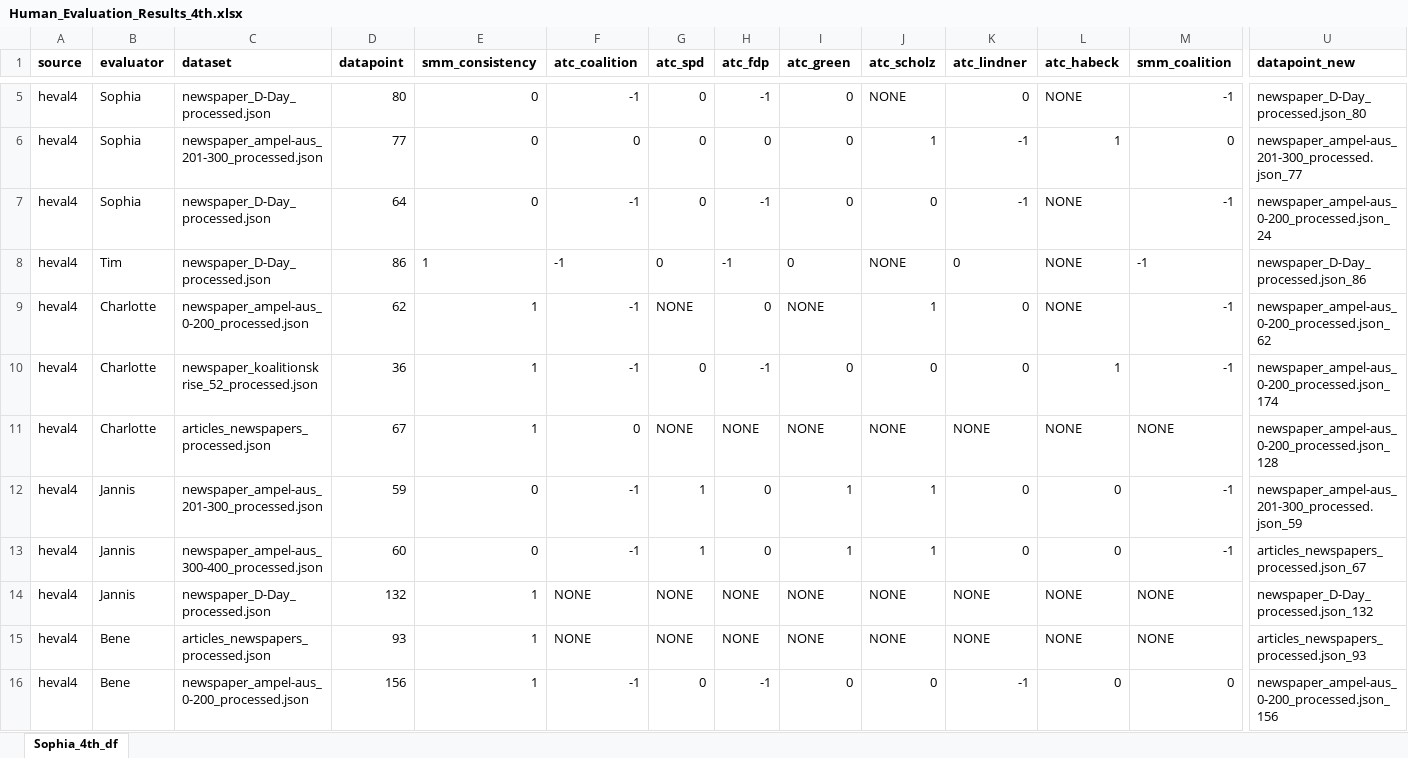
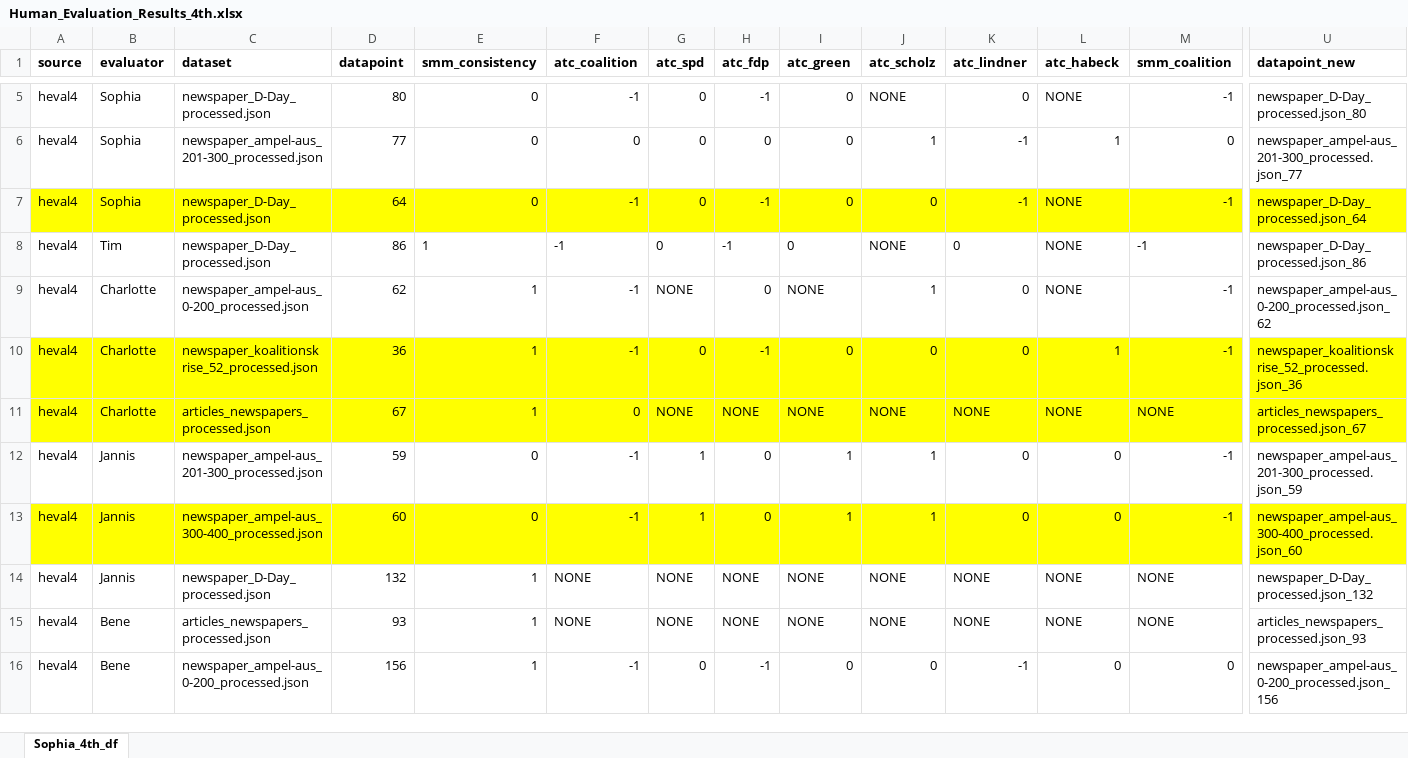
Before and after one commit to EfeSenerr/llm-judge, an Excel workbook: data/raw/Human_Evaluation_Results_4th.xlsx, sheet Sophia_4th_df, drawn as a sheet; only a part is shown, gaps mark what is left out; values as stored, in another font and other column widths than the file's, no borders; the diff covers the shown part only; the diff names each change by its address in the sheet, - before the commit and + after, or states it on an @@ line.

```diff
--- a/data/raw/Human_Evaluation_Results_4th.xlsx (sheet Sophia_4th_df)
+++ b/data/raw/Human_Evaluation_Results_4th.xlsx (sheet Sophia_4th_df)
-A7:U7 fill: none
+A7:U7 fill: #FFFF00
-U7 (datapoint_new): newspaper_ampel-aus_0-200_processed.json_24
+U7 (datapoint_new): newspaper_D-Day_processed.json_64
-A10:U11 fill: none
+A10:U11 fill: #FFFF00
-U10 (datapoint_new): newspaper_ampel-aus_0-200_processed.json_174
+U10 (datapoint_new): newspaper_koalitionskrise_52_processed.json_36
-U11 (datapoint_new): newspaper_ampel-aus_0-200_processed.json_128
+U11 (datapoint_new): articles_newspapers_processed.json_67
-A13:U13 fill: none
+A13:U13 fill: #FFFF00
-U13 (datapoint_new): articles_newspapers_processed.json_67
+U13 (datapoint_new): newspaper_ampel-aus_300-400_processed.json_60
```
Also changed, not shown: cell formats elsewhere in this sheet, data/processed/4th/MASTER_combined_4th.xlsx, data/processed/4th/MASTER_combined_4th_DIFFS.xlsx, 8 other files.
